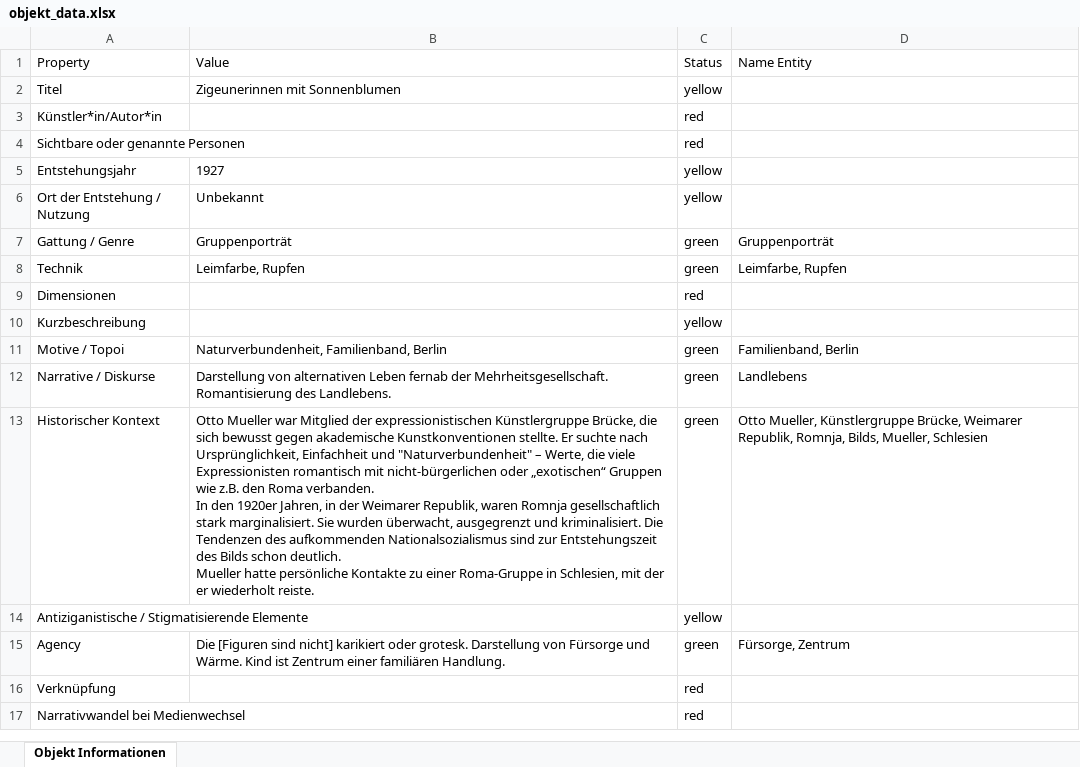
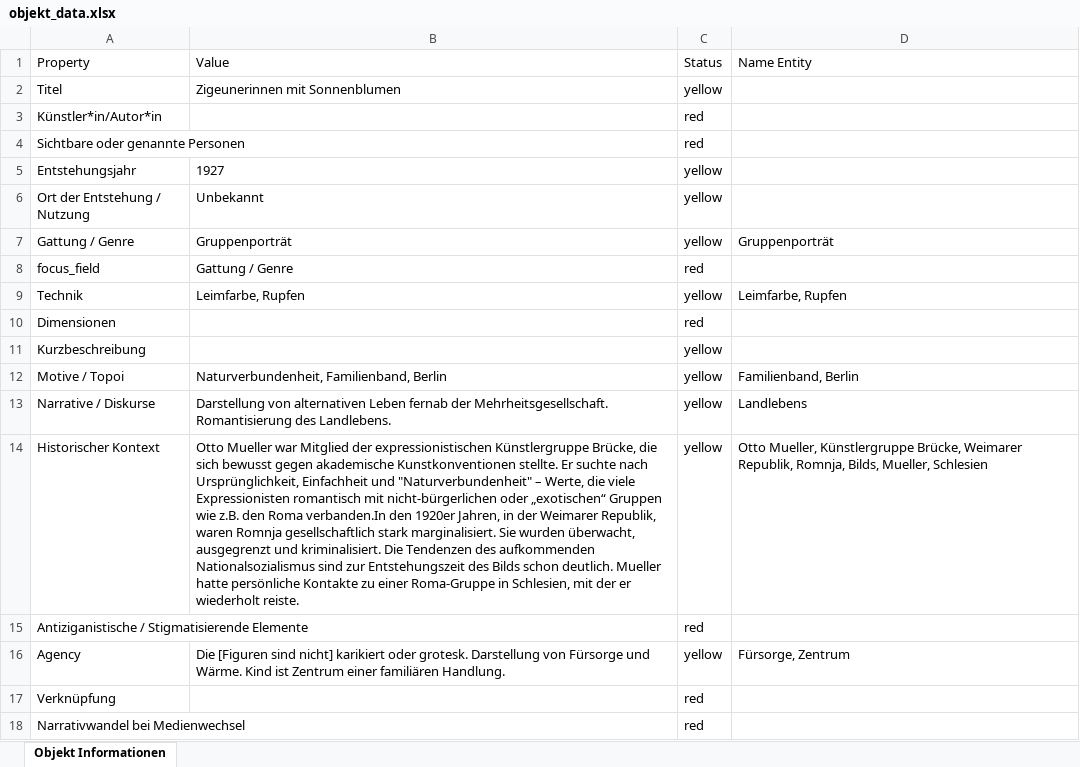
Before and after one commit to fazleh-marburg/ambivalenz-database, an Excel workbook: objekt_data.xlsx, sheet Objekt Informationen, drawn as a sheet; only a part is shown; values as stored, in another font and other column widths than the file's, no borders; addresses are those after the commit; ↵ is a line break in a cell; the diff covers the shown part only; the diff names each change by its address in the sheet, - before the commit and + after, or states it on an @@ line.

Commit message:
name entity button works now.  app_all_button.py

```diff
--- a/objekt_data.xlsx (sheet Objekt Informationen)
+++ b/objekt_data.xlsx (sheet Objekt Informationen)
-C7 (Status): green
+C7 (Status): yellow
+row 8: focus_field | Gattung / Genre | red
-C9 (Status): green
+C9 (Status): yellow
-C12:C14 (Status): green
+C12:C14 (Status): yellow
-B14 (Value): …den Roma verbanden. ↵ In den 1920er…
+B14 (Value): …den Roma verbanden.In den 1920er…
-C15 (Status): yellow
+C15 (Status): red
-C16 (Status): green
+C16 (Status): yellow
```
Also changed, not shown: 16 edited cells elsewhere in this sheet, 9 other files.
